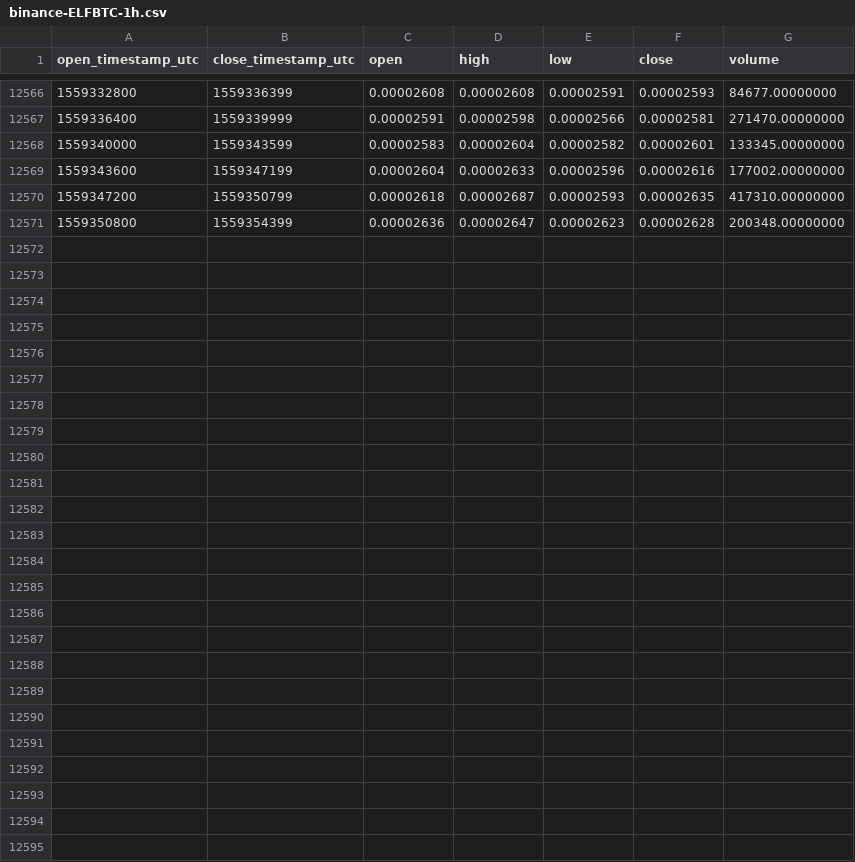
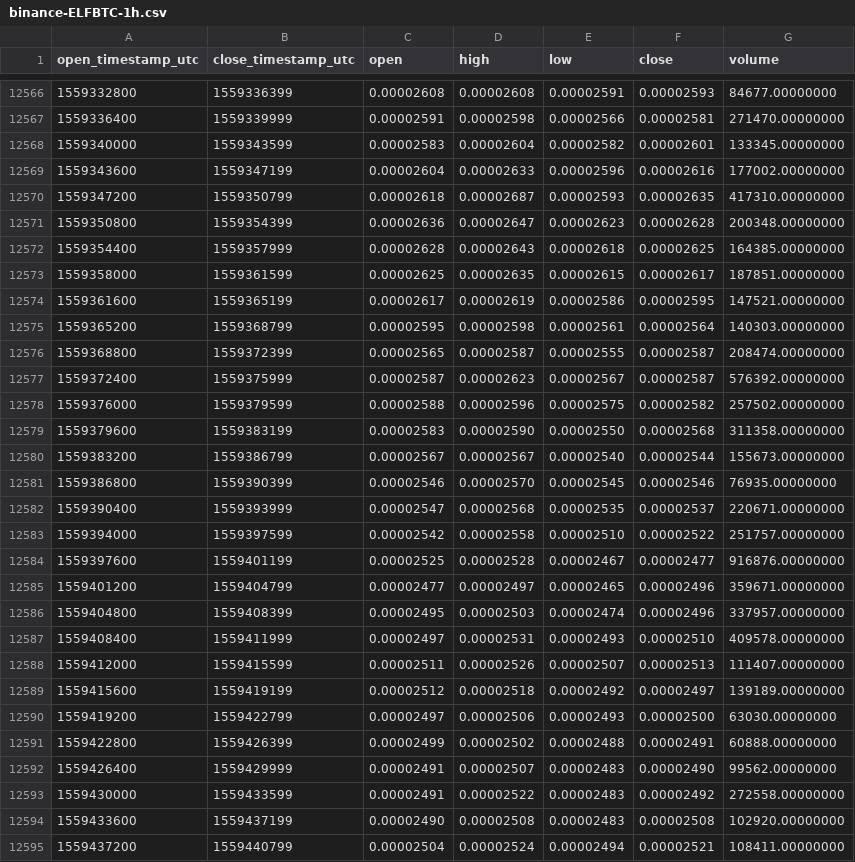
Before and after one commit to cryptobigbro/binance-ELFBTC, a CSV file: binance-ELFBTC-1h.csv, drawn as a sheet; only a part is shown, gaps mark what is left out.

Commit message:
Update OHLCV data.

```diff
--- a/binance-ELFBTC-1h.csv
+++ b/binance-ELFBTC-1h.csv
@@ -12571 +12571,25 @@ open_timestamp_utc,close_timestamp_utc,open,high,low,close,volume
 1559350800,1559354399,0.00002636,0.00002647,0.00002623,0.00002628,200348.00000000
+1559354400,1559357999,0.00002628,0.00002643,0.00002618,0.00002625,164385.00000000
+1559358000,1559361599,0.00002625,0.00002635,0.00002615,0.00002617,187851.00000000
+1559361600,1559365199,0.00002617,0.00002619,0.00002586,0.00002595,147521.00000000
+1559365200,1559368799,0.00002595,0.00002598,0.00002561,0.00002564,140303.00000000
+1559368800,1559372399,0.00002565,0.00002587,0.00002555,0.00002587,208474.00000000
+1559372400,1559375999,0.00002587,0.00002623,0.00002567,0.00002587,576392.00000000
+1559376000,1559379599,0.00002588,0.00002596,0.00002575,0.00002582,257502.00000000
+1559379600,1559383199,0.00002583,0.00002590,0.00002550,0.00002568,311358.00000000
+1559383200,1559386799,0.00002567,0.00002567,0.00002540,0.00002544,155673.00000000
+1559386800,1559390399,0.00002546,0.00002570,0.00002545,0.00002546,76935.00000000
+1559390400,1559393999,0.00002547,0.00002568,0.00002535,0.00002537,220671.00000000
+1559394000,1559397599,0.00002542,0.00002558,0.00002510,0.00002522,251757.00000000
+1559397600,1559401199,0.00002525,0.00002528,0.00002467,0.00002477,916876.00000000
+1559401200,1559404799,0.00002477,0.00002497,0.00002465,0.00002496,359671.00000000
+1559404800,1559408399,0.00002495,0.00002503,0.00002474,0.00002496,337957.00000000
+1559408400,1559411999,0.00002497,0.00002531,0.00002493,0.00002510,409578.00000000
+1559412000,1559415599,0.00002511,0.00002526,0.00002507,0.00002513,111407.00000000
+1559415600,1559419199,0.00002512,0.00002518,0.00002492,0.00002497,139189.00000000
+1559419200,1559422799,0.00002497,0.00002506,0.00002493,0.00002500,63030.00000000
+1559422800,1559426399,0.00002499,0.00002502,0.00002488,0.00002491,60888.00000000
+1559426400,1559429999,0.00002491,0.00002507,0.00002483,0.00002490,99562.00000000
+1559430000,1559433599,0.00002491,0.00002522,0.00002483,0.00002492,272558.00000000
+1559433600,1559437199,0.00002490,0.00002508,0.00002483,0.00002508,102920.00000000
+1559437200,1559440799,0.00002504,0.00002524,0.00002494,0.00002521,108411.00000000
```
Also changed, not shown: binance-ELFBTC-1d.csv.
